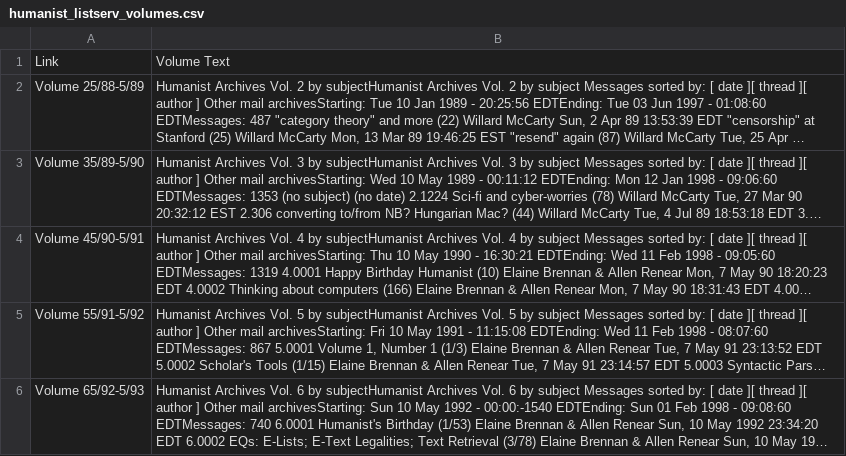
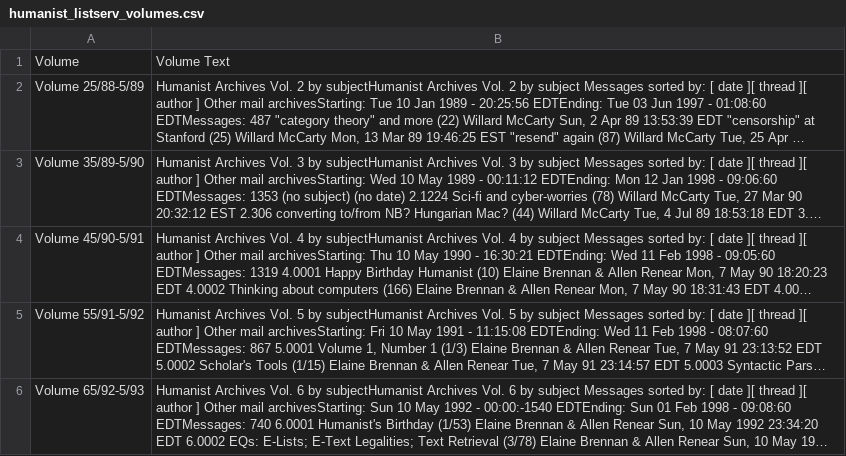
Before and after one commit to mengyuehuang/is310-coding-assignments, a CSV file: human-scraping/humanist_listserv_volumes.csv, drawn as a sheet; only a part is shown; long unchanged cells end in …; the diff names each change by its address in the sheet, - before the commit and + after, or states it on an @@ line.

```diff
--- a/human-scraping/humanist_listserv_volumes.csv
+++ b/human-scraping/humanist_listserv_volumes.csv
-A1: Link
+A1: Volume
```
Also changed, not shown: 6 other files.
